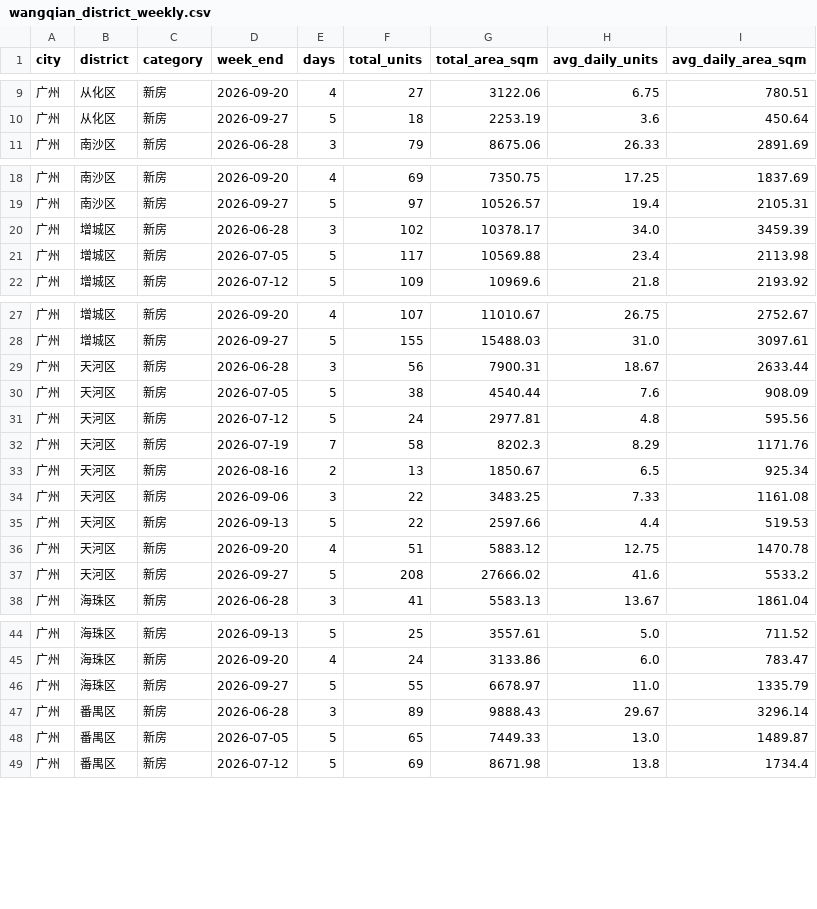
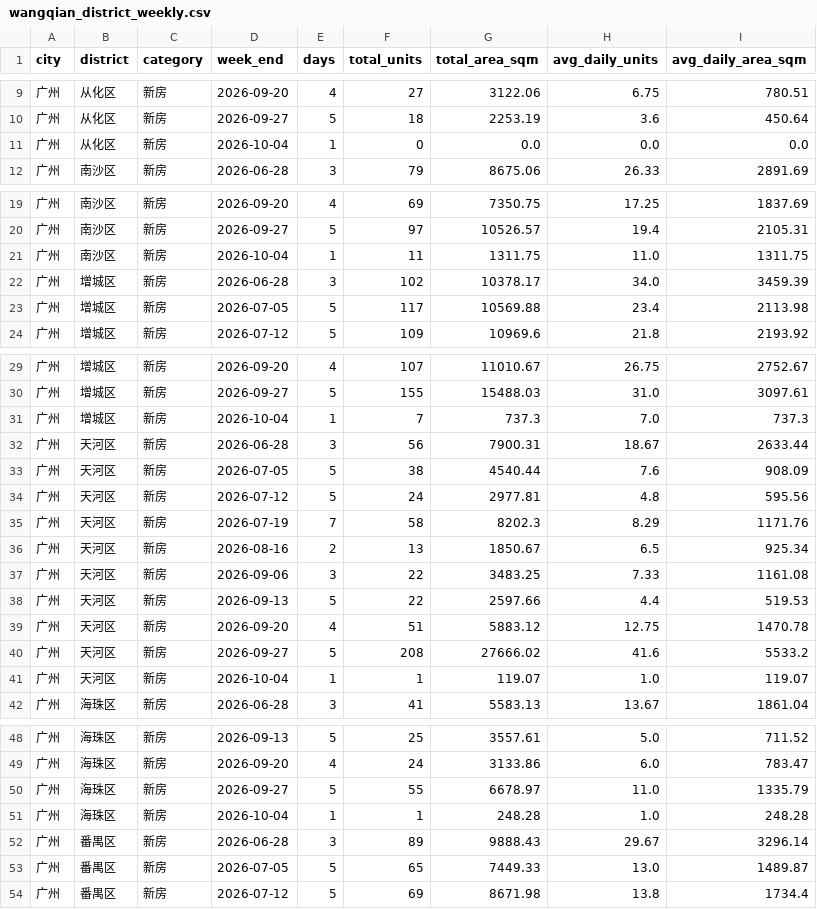
Before and after one commit to xuefeng0324/realty, a CSV file: realty_app/static/seed/wangqian_district_weekly.csv, drawn as a sheet; only a part is shown, gaps mark what is left out; the diff covers the shown part only; the diff names each change by its address in the sheet, - before the commit and + after, or states it on an @@ line.

```diff
--- a/realty_app/static/seed/wangqian_district_weekly.csv
+++ b/realty_app/static/seed/wangqian_district_weekly.csv
+row 11: 广州 | 从化区 | 新房 | 2026-10-04 | 1 | 0 | 0.0 | 0.0 | 0.0
+row 21: 广州 | 南沙区 | 新房 | 2026-10-04 | 1 | 11 | 1311.75 | 11.0 | 1311.75
+row 31: 广州 | 增城区 | 新房 | 2026-10-04 | 1 | 7 | 737.3 | 7.0 | 737.3
+row 41: 广州 | 天河区 | 新房 | 2026-10-04 | 1 | 1 | 119.07 | 1.0 | 119.07
+row 51: 广州 | 海珠区 | 新房 | 2026-10-04 | 1 | 1 | 248.28 | 1.0 | 248.28
```
Also changed, not shown: 6 added rows elsewhere in this file, realty_app/static/daily_wangqian.csv, realty_app/static/gz_new_house_inventory.csv, 1 other file.
